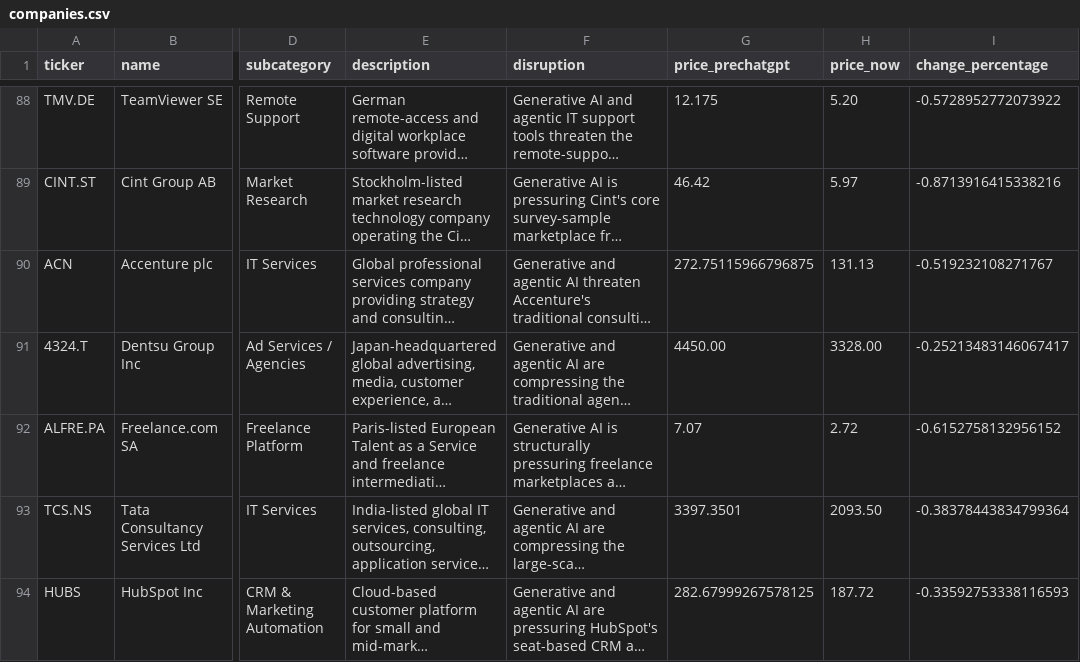
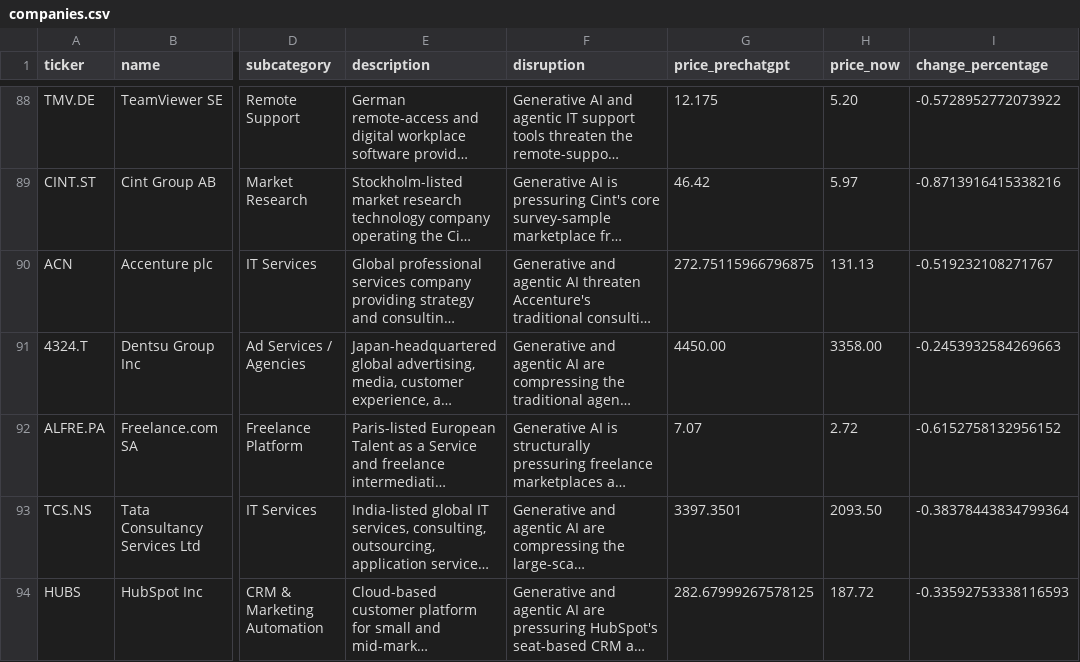
Before and after one commit to simonmesmith/ai-disrupted-companies, a CSV file: companies.csv, drawn as a sheet; only a part is shown, gaps mark what is left out; long unchanged cells end in …; the diff names each change by its address in the sheet, - before the commit and + after, or states it on an @@ line.

```diff
--- a/companies.csv
+++ b/companies.csv
-H91 (price_now): 3328.00
+H91 (price_now): 3358.00
-I91 (change_percentage): -0.25213483146067417
+I91 (change_percentage): -0.2453932584269663
```
